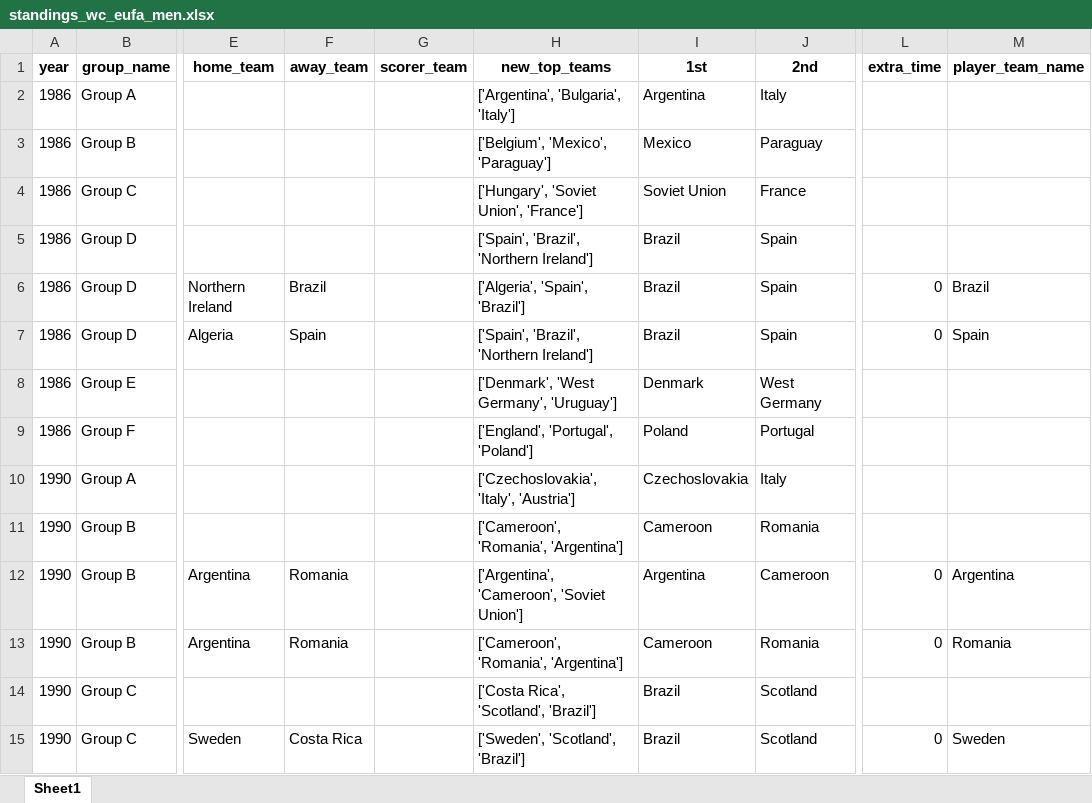
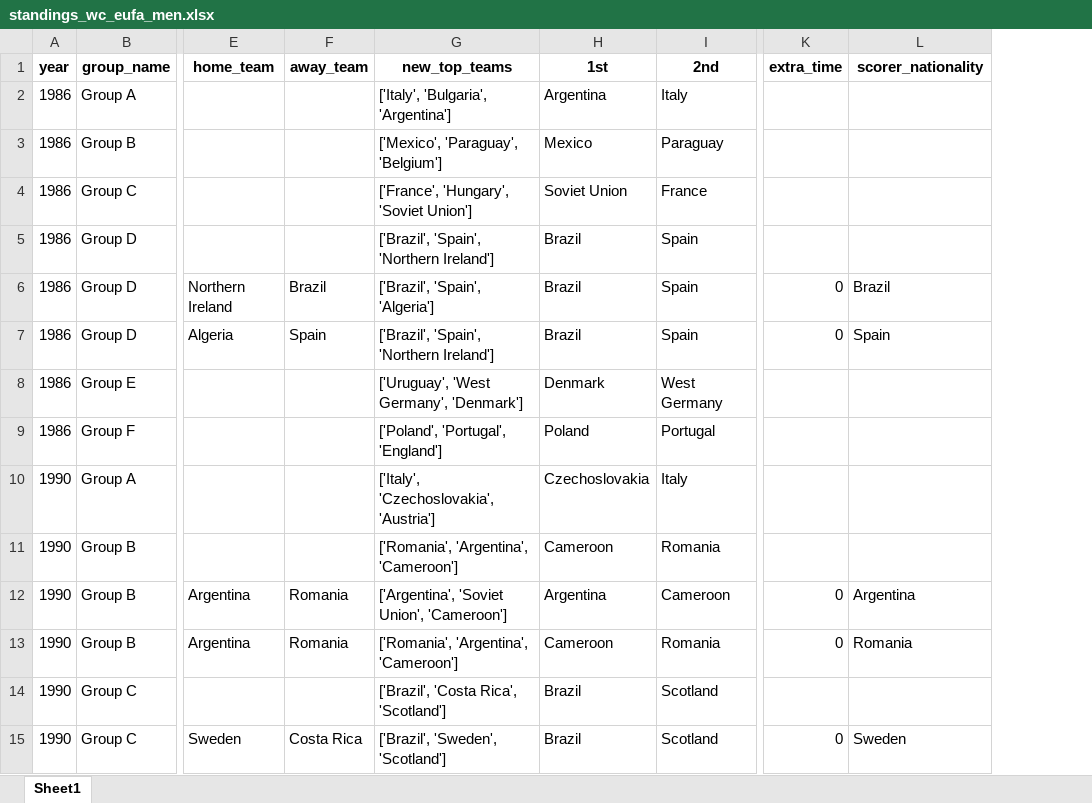
Before and after one commit to AEGDDI/tiebreak_wc, an Excel workbook: data/out/kaggle/uefa/standings_wc_eufa_men.xlsx, sheet Sheet1, drawn as a sheet; only a part is shown, gaps mark what is left out; values as stored, in another font and other column widths than the file's, no borders; removed rows and columns are numbered as before the commit, all else as after; the diff covers the shown part only; the diff names each change by its address in the sheet, - before the commit and + after, or states it on an @@ line.

```diff
--- a/data/out/kaggle/uefa/standings_wc_eufa_men.xlsx (sheet Sheet1)
+++ b/data/out/kaggle/uefa/standings_wc_eufa_men.xlsx (sheet Sheet1)
-column G (scorer_team), empty
-L1: player_team_name
+L1: scorer_nationality
-G2 (new_top_teams): ['Argentina', 'Bulgaria', 'Italy']
+G2 (new_top_teams): ['Italy', 'Bulgaria', 'Argentina']
-G3 (new_top_teams): ['Belgium', 'Mexico', 'Paraguay']
+G3 (new_top_teams): ['Mexico', 'Paraguay', 'Belgium']
-G4 (new_top_teams): ['Hungary', 'Soviet Union', 'France']
+G4 (new_top_teams): ['France', 'Hungary', 'Soviet Union']
-G5 (new_top_teams): ['Spain', 'Brazil', 'Northern Ireland']
+G5 (new_top_teams): ['Brazil', 'Spain', 'Northern Ireland']
-G6 (new_top_teams): ['Algeria', 'Spain', 'Brazil']
+G6 (new_top_teams): ['Brazil', 'Spain', 'Algeria']
-G7 (new_top_teams): ['Spain', 'Brazil', 'Northern Ireland']
+G7 (new_top_teams): ['Brazil', 'Spain', 'Northern Ireland']
-G8 (new_top_teams): ['Denmark', 'West Germany', 'Uruguay']
+G8 (new_top_teams): ['Uruguay', 'West Germany', 'Denmark']
-G9 (new_top_teams): ['England', 'Portugal', 'Poland']
+G9 (new_top_teams): ['Poland', 'Portugal', 'England']
-G10 (new_top_teams): ['Czechoslovakia', 'Italy', 'Austria']
+G10 (new_top_teams): ['Italy', 'Czechoslovakia', 'Austria']
-G11 (new_top_teams): ['Cameroon', 'Romania', 'Argentina']
+G11 (new_top_teams): ['Romania', 'Argentina', 'Cameroon']
-G12 (new_top_teams): ['Argentina', 'Cameroon', 'Soviet Union']
+G12 (new_top_teams): ['Argentina', 'Soviet Union', 'Cameroon']
-G13 (new_top_teams): ['Cameroon', 'Romania', 'Argentina']
+G13 (new_top_teams): ['Romania', 'Argentina', 'Cameroon']
-G14 (new_top_teams): ['Costa Rica', 'Scotland', 'Brazil']
+G14 (new_top_teams): ['Brazil', 'Costa Rica', 'Scotland']
-G15 (new_top_teams): ['Sweden', 'Scotland', 'Brazil']
+G15 (new_top_teams): ['Brazil', 'Sweden', 'Scotland']
```
Also changed, not shown: 74 edited cells elsewhere in this sheet, data/out/kaggle/uefa/tb_wc_uefa_men.xlsx, data/out/kaggle/uefa/third_teams_wc_uefa_men.xlsx, 26 other files.
